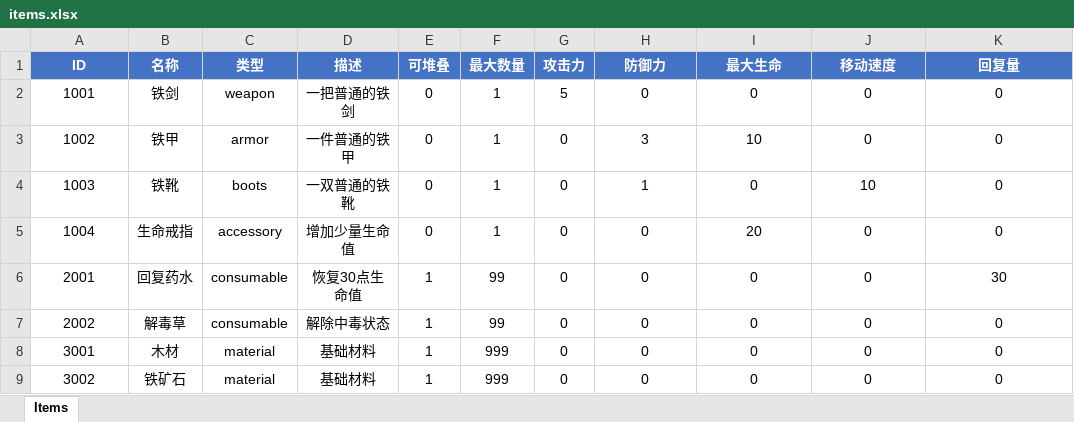
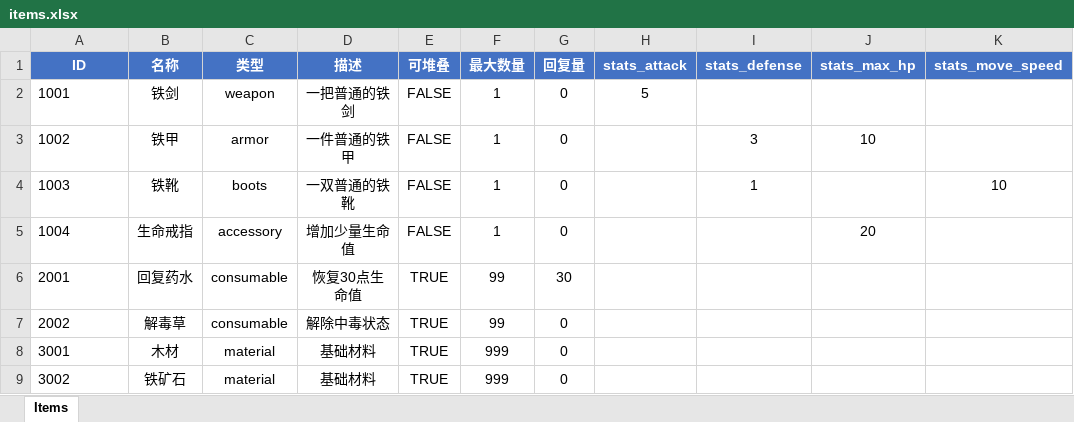
Before and after one commit to yfn520/2dHBGame, an Excel workbook: data/excel/items.xlsx, sheet Items, drawn as a sheet; values as stored, in another font and other column widths than the file's, no borders; the diff names each change by its address in the sheet, - before the commit and + after, or states it on an @@ line.

```diff
--- a/data/excel/items.xlsx (sheet Items)
+++ b/data/excel/items.xlsx (sheet Items)
-G1: 攻击力
+G1: 回复量
-H1: 防御力
+H1: stats_attack
-I1: 最大生命
+I1: stats_defense
-J1: 移动速度
+J1: stats_max_hp
-K1: 回复量
+K1: stats_move_speed
-A2:A9 alignment: center
+A2:A9 alignment: left
-E2:E5 (可堆叠): 0
+E2:E5 (可堆叠): FALSE
-G2 (回复量): 5
+G2 (回复量): 0
-H2 (stats_attack): 0
+H2 (stats_attack): 5
-I2 (stats_defense): 0
+I2 (stats_defense): (empty)
-J2 (stats_max_hp): 0
+J2 (stats_max_hp): (empty)
-K2:K3 (stats_move_speed): 0
+K2:K3 (stats_move_speed): (empty)
-H3 (stats_attack): 3
+H3 (stats_attack): (empty)
-I3 (stats_defense): 10
+I3 (stats_defense): 3
-J3 (stats_max_hp): 0
+J3 (stats_max_hp): 10
-H4 (stats_attack): 1
+H4 (stats_attack): (empty)
-I4 (stats_defense): 0
+I4 (stats_defense): 1
-J4 (stats_max_hp): 10
+J4 (stats_max_hp): (empty)
-K4 (stats_move_speed): 0
+K4 (stats_move_speed): 10
-H5:H9 (stats_attack): 0
+H5:H9 (stats_attack): (empty)
-I5 (stats_defense): 20
+I5 (stats_defense): (empty)
-J5 (stats_max_hp): 0
+J5 (stats_max_hp): 20
-K5 (stats_move_speed): 0
+K5 (stats_move_speed): (empty)
-E6:E9 (可堆叠): 1
+E6:E9 (可堆叠): TRUE
-G6 (回复量): 0
+G6 (回复量): 30
-I6:I9 (stats_defense): 0
+I6:I9 (stats_defense): (empty)
-J6:J9 (stats_max_hp): 0
+J6:J9 (stats_max_hp): (empty)
-K6 (stats_move_speed): 30
+K6 (stats_move_speed): (empty)
-K7:K9 (stats_move_speed): 0
+K7:K9 (stats_move_speed): (empty)
```
Also changed, not shown: data/excel/buffs.xlsx, data/excel/levels.xlsx, 37 other files.
